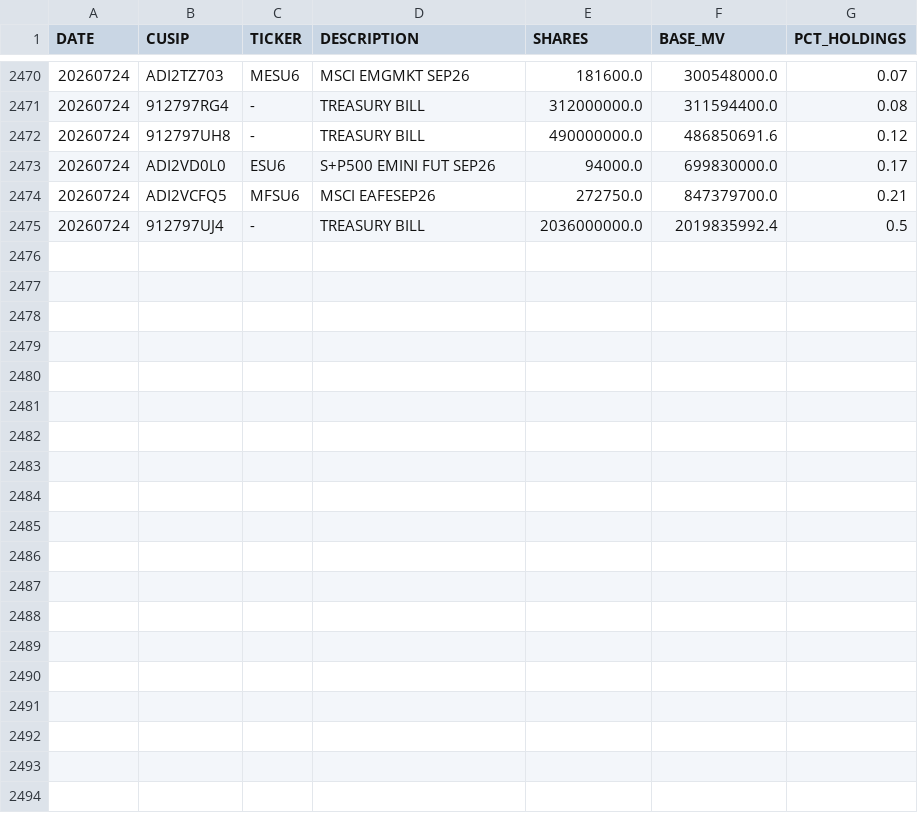
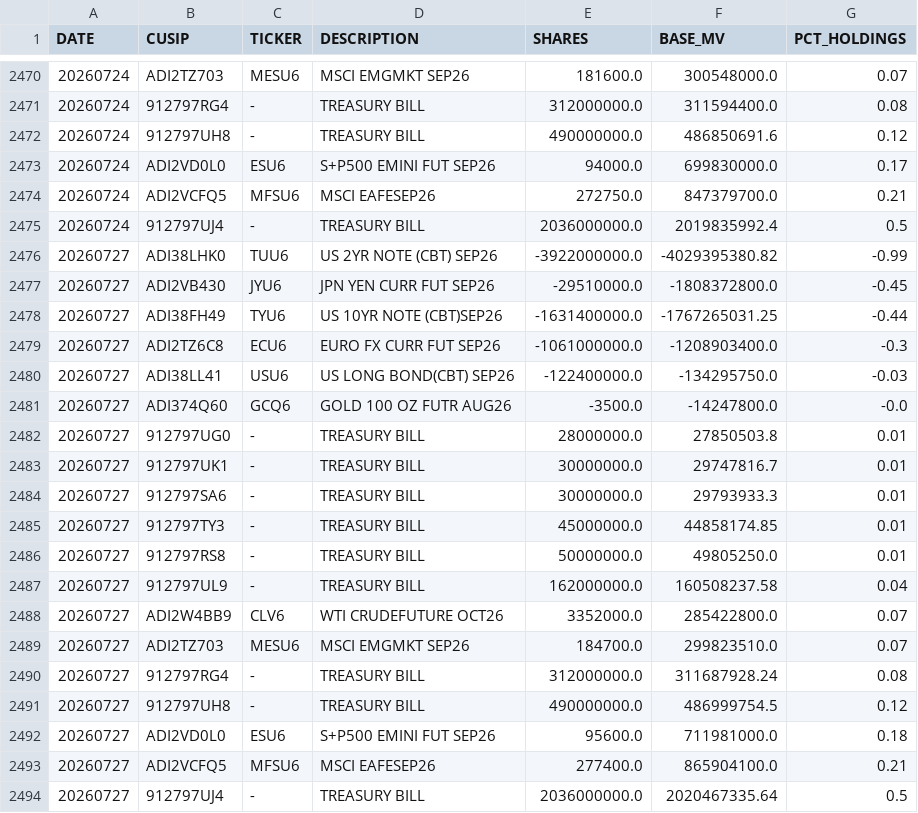
Before and after one commit to ettoll/tracking_beer, a CSV file: data/total_data_positions.csv, drawn as a sheet; only a part is shown, gaps mark what is left out; the diff names each change by its address in the sheet, - before the commit and + after, or states it on an @@ line.

```diff
--- a/data/total_data_positions.csv
+++ b/data/total_data_positions.csv
+row 2476: 20260727 | ADI38LHK0 | TUU6 | US 2YR NOTE (CBT) SEP26 | -3922000000.0 | -4029395380.82 | -0.99
+row 2477: 20260727 | ADI2VB430 | JYU6 | JPN YEN CURR FUT SEP26 | -29510000.0 | -1808372800.0 | -0.45
+row 2478: 20260727 | ADI38FH49 | TYU6 | US 10YR NOTE (CBT)SEP26 | -1631400000.0 | -1767265031.25 | -0.44
+row 2479: 20260727 | ADI2TZ6C8 | ECU6 | EURO FX CURR FUT SEP26 | -1061000000.0 | -1208903400.0 | -0.3
+row 2480: 20260727 | ADI38LL41 | USU6 | US LONG BOND(CBT) SEP26 | -122400000.0 | -134295750.0 | -0.03
+row 2481: 20260727 | ADI374Q60 | GCQ6 | GOLD 100 OZ FUTR AUG26 | -3500.0 | -14247800.0 | -0.0
+row 2482: 20260727 | 912797UG0 | - | TREASURY BILL | 28000000.0 | 27850503.8 | 0.01
+row 2483: 20260727 | 912797UK1 | - | TREASURY BILL | 30000000.0 | 29747816.7 | 0.01
+row 2484: 20260727 | 912797SA6 | - | TREASURY BILL | 30000000.0 | 29793933.3 | 0.01
+row 2485: 20260727 | 912797TY3 | - | TREASURY BILL | 45000000.0 | 44858174.85 | 0.01
+row 2486: 20260727 | 912797RS8 | - | TREASURY BILL | 50000000.0 | 49805250.0 | 0.01
+row 2487: 20260727 | 912797UL9 | - | TREASURY BILL | 162000000.0 | 160508237.58 | 0.04
+row 2488: 20260727 | ADI2W4BB9 | CLV6 | WTI CRUDEFUTURE OCT26 | 3352000.0 | 285422800.0 | 0.07
+row 2489: 20260727 | ADI2TZ703 | MESU6 | MSCI EMGMKT SEP26 | 184700.0 | 299823510.0 | 0.07
+row 2490: 20260727 | 912797RG4 | - | TREASURY BILL | 312000000.0 | 311687928.24 | 0.08
+row 2491: 20260727 | 912797UH8 | - | TREASURY BILL | 490000000.0 | 486999754.5 | 0.12
+row 2492: 20260727 | ADI2VD0L0 | ESU6 | S+P500 EMINI FUT SEP26 | 95600.0 | 711981000.0 | 0.18
+row 2493: 20260727 | ADI2VCFQ5 | MFSU6 | MSCI EAFESEP26 | 277400.0 | 865904100.0 | 0.21
+row 2494: 20260727 | 912797UJ4 | - | TREASURY BILL | 2036000000.0 | 2020467335.64 | 0.5
```
Also changed, not shown: data/total_data_descriptions.csv.
